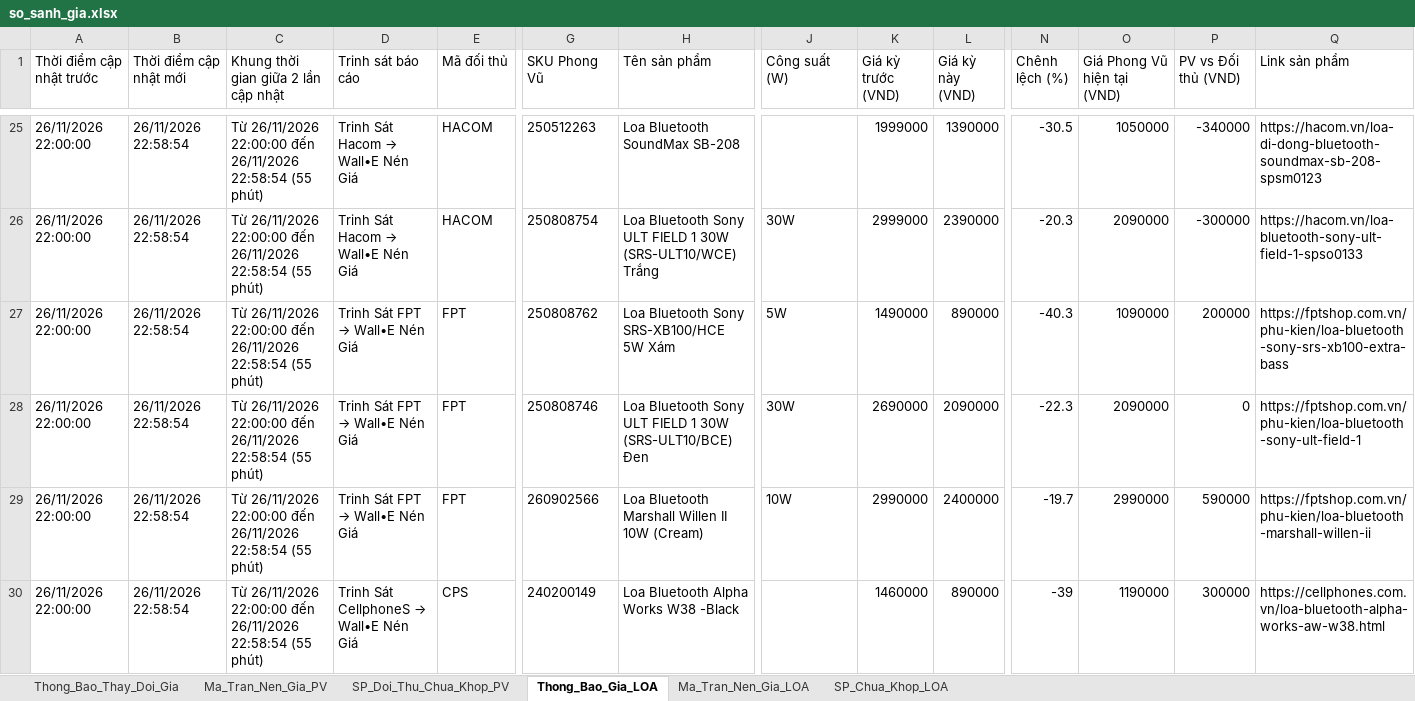
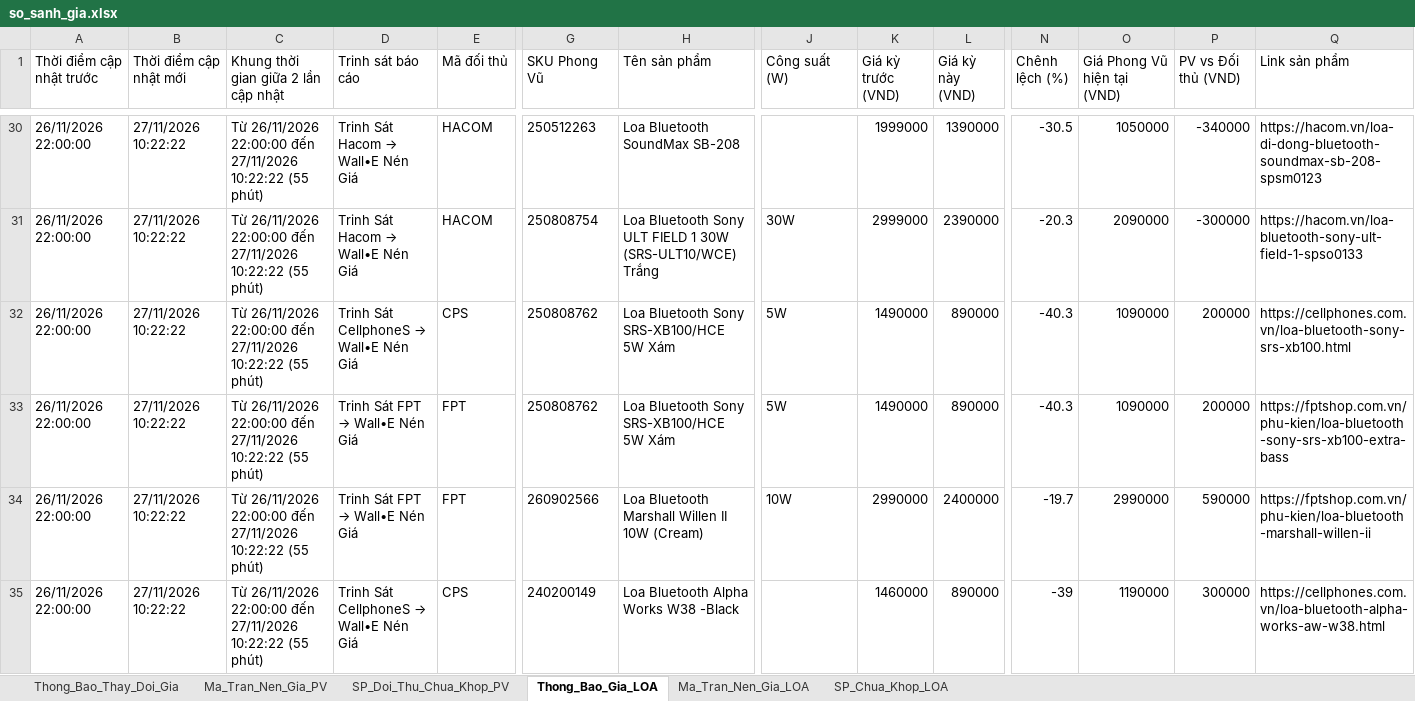
Before and after one commit to VIETPQ1005/Web_report, an Excel workbook: public/data/so_sanh_gia.xlsx, sheet Thong_Bao_Gia_LOA, drawn as a sheet; only a part is shown, gaps mark what is left out; values as stored, in another font and other column widths than the file's, no borders; addresses are those after the commit; the diff covers the shown part only; the diff names each change by its address in the sheet, - before the commit and + after, or states it on an @@ line.

Commit message:
feat(price-compare): add CellphoneS & FPT Karaoke speaker URLs to LOA agents

```diff
--- a/public/data/so_sanh_gia.xlsx (sheet Thong_Bao_Gia_LOA)
+++ b/public/data/so_sanh_gia.xlsx (sheet Thong_Bao_Gia_LOA)
-B30:B35 (Thời điểm cập nhật mới): 26/11/2026 22:58:54
+B30:B35 (Thời điểm cập nhật mới): 27/11/2026 10:22:22
-C30:C35: …22:00:00 đến 26/11/2026 22:58:54 (55 phút)
+C30:C35: …22:00:00 đến 27/11/2026 10:22:22 (55 phút)
@@ D32 (Trinh sát báo cáo): Trinh Sát FPT → Wall•E Nén Giá → Trinh Sát CellphoneS → Wall•E Nén Giá @@
-E32 (Mã đối thủ): FPT
+E32 (Mã đối thủ): CPS
-Q32 (Link sản phẩm): https://fptshop.com.vn/phu-kien/loa-bluetooth-sony-srs-xb100-extra-bass
+Q32 (Link sản phẩm): https://cellphones.com.vn/loa-bluetooth-sony-srs-xb100.html
-G33 (SKU Phong Vũ): 250808746
+G33 (SKU Phong Vũ): 250808762
-H33 (Tên sản phẩm): …Bluetooth Sony ULT FIELD 1 30W (SRS-ULT10/BCE) Đen
+H33 (Tên sản phẩm): …Bluetooth Sony SRS-XB100/HCE 5W Xám
-J33 (Công suất (W)): 30W
+J33 (Công suất (W)): 5W
-K33 (Giá kỳ trước (VND)): 2690000
+K33 (Giá kỳ trước (VND)): 1490000
-L33 (Giá kỳ này (VND)): 2090000
+L33 (Giá kỳ này (VND)): 890000
-N33 (Chênh lệch (%)): -22.3
+N33 (Chênh lệch (%)): -40.3
-O33 (Giá Phong Vũ hiện tại (VND)): 2090000
+O33 (Giá Phong Vũ hiện tại (VND)): 1090000
-P33 (PV vs Đối thủ (VND)): 0
+P33 (PV vs Đối thủ (VND)): 200000
-Q33 (Link sản phẩm): https://fptshop.com.vn/phu-kien/loa-bluetooth-sony-ult-field-1
+Q33 (Link sản phẩm): https://fptshop.com.vn/phu-kien/loa-bluetooth-sony-srs-xb100-extra-bass
```
Also changed, not shown: 7 added rows, 7 removed rows and 56 edited cells elsewhere in this sheet, sheet Ma_Tran_Nen_Gia_LOA, sheet SP_Chua_Khop_LOA, update data/so_sanh_gia.xlsx, 4 other files.
